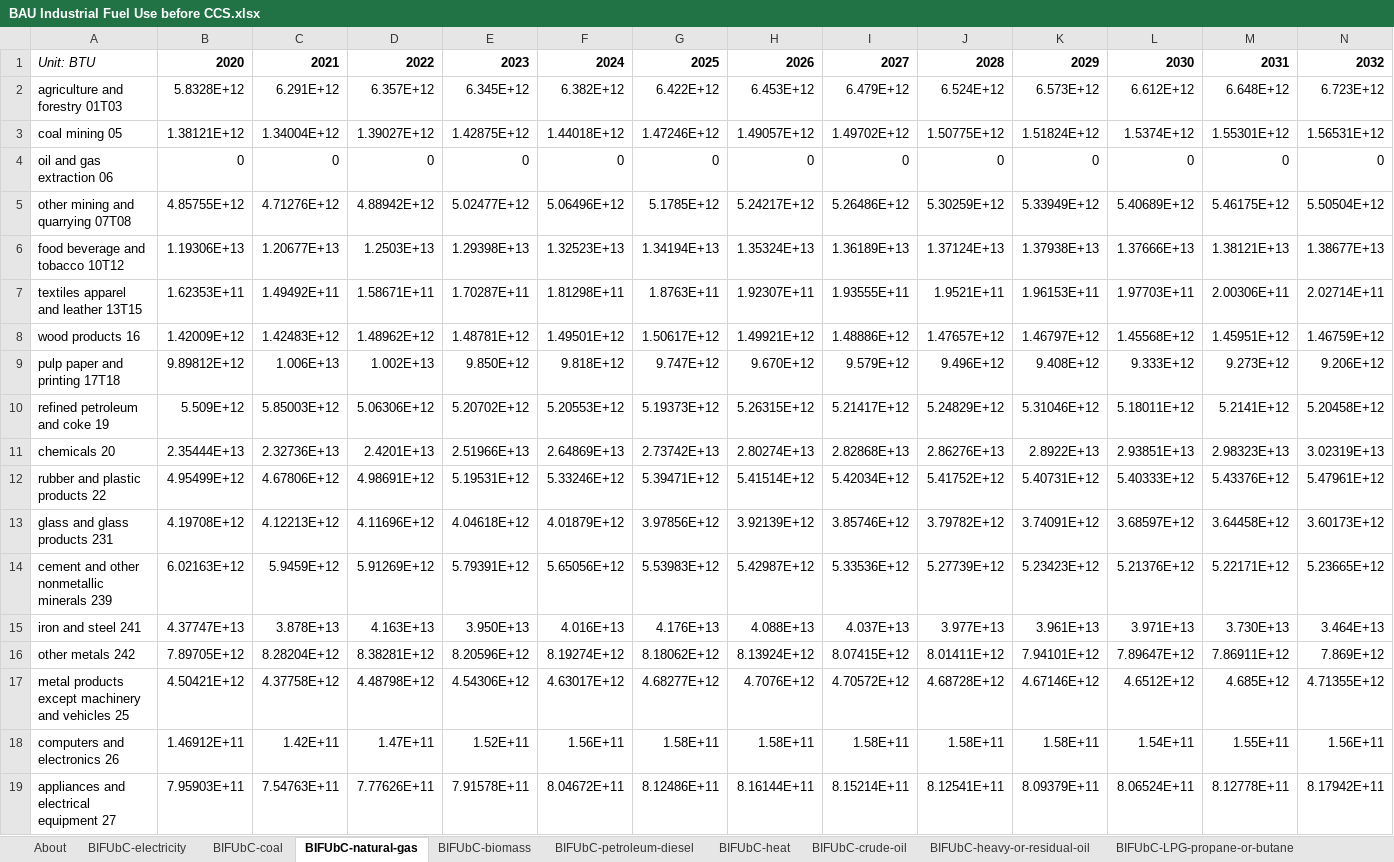
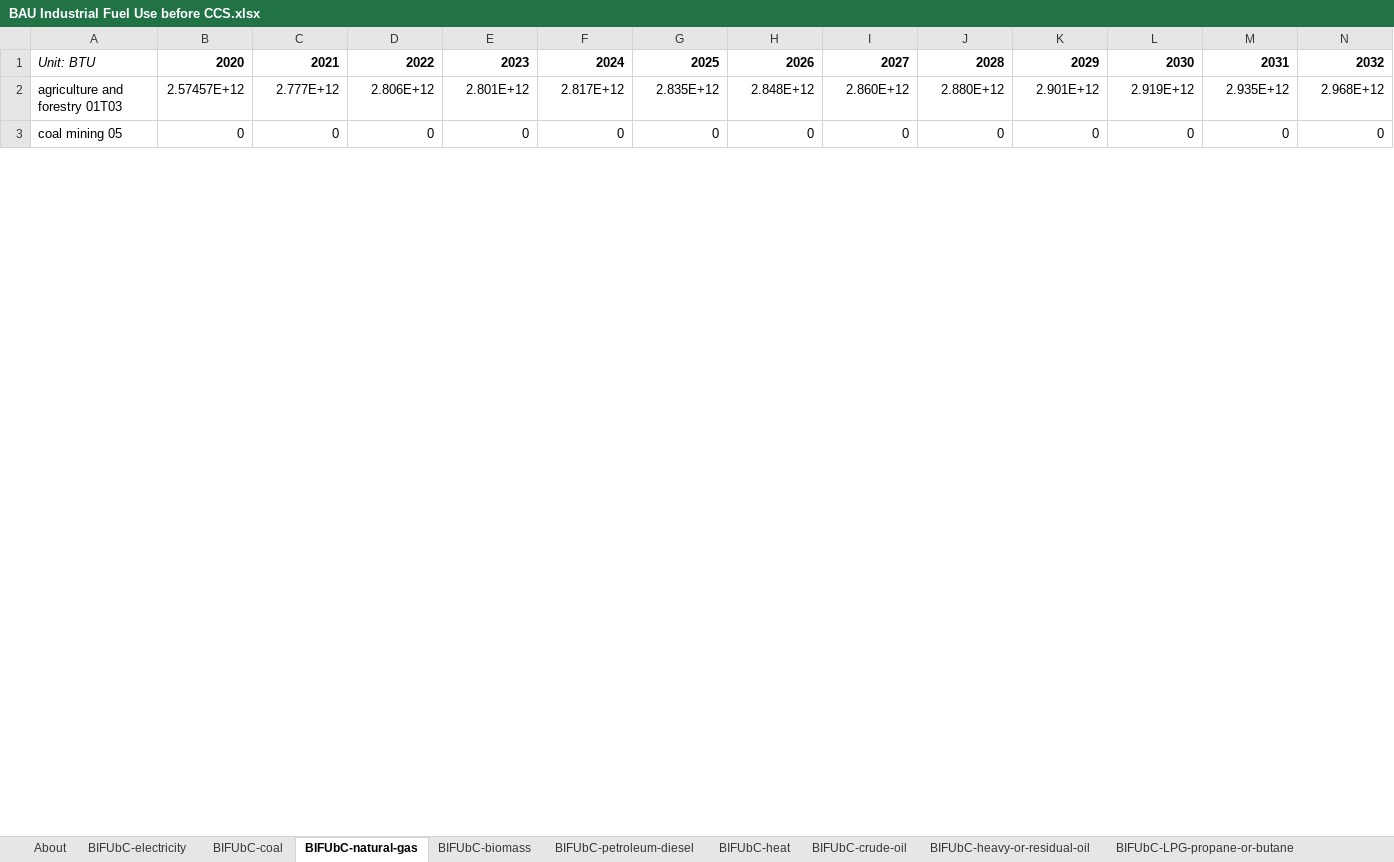
Before and after one commit to EnergyInnovation/eps-michigan, an Excel workbook: InputData/indst/BIFUbC/BAU Industrial Fuel Use before CCS.xlsx, sheet BIFUbC-natural-gas, drawn as a sheet; only a part is shown; values as stored, in another font and other column widths than the file's, no borders; removed rows and columns are numbered as before the commit, all else as after; rows hold the shown columns only; the diff covers the shown part only; the diff names each change by its address in the sheet, - before the commit and + after, or states it on an @@ line.

```diff
--- a/InputData/indst/BIFUbC/BAU Industrial Fuel Use before CCS.xlsx (sheet BIFUbC-natural-gas)
+++ b/InputData/indst/BIFUbC/BAU Industrial Fuel Use before CCS.xlsx (sheet BIFUbC-natural-gas)
-row 2: agriculture and forestry 01T03 | 5.8328E+12 | 6.291E+12 | 6.357E+12 | 6.345E+12 | 6.382E+12 | 6.422E+12 | 6.453E+12 | 6.479E+12 | 6.524E+12 | 6.573E+12 | 6.612E+12 | 6.648E+12 | 6.723E+12
-row 3: coal mining 05 | 1.38121E+12 | 1.34004E+12 | 1.39027E+12 | 1.42875E+12 | 1.44018E+12 | 1.47246E+12 | 1.49057E+12 | 1.49702E+12 | 1.50775E+12 | 1.51824E+12 | 1.5374E+12 | 1.55301E+12 | 1.56531E+12
+row 2: agriculture and forestry 01T03 | 2.57457E+12 | 2.777E+12 | 2.806E+12 | 2.801E+12 | 2.817E+12 | 2.835E+12 | 2.848E+12 | 2.860E+12 | 2.880E+12 | 2.901E+12 | 2.919E+12 | 2.935E+12 | 2.968E+12
-A3: oil and gas extraction 06
+A3: coal mining 05
-row 5: other mining and quarrying 07T08 | 4.85755E+12 | 4.71276E+12 | 4.88942E+12 | 5.02477E+12 | 5.06496E+12 | 5.1785E+12 | 5.24217E+12 | 5.26486E+12 | 5.30259E+12 | 5.33949E+12 | 5.40689E+12 | 5.46175E+12 | 5.50504E+12
-row 6: food beverage and tobacco 10T12 | 1.19306E+13 | 1.20677E+13 | 1.2503E+13 | 1.29398E+13 | 1.32523E+13 | 1.34194E+13 | 1.35324E+13 | 1.36189E+13 | 1.37124E+13 | 1.37938E+13 | 1.37666E+13 | 1.38121E+13 | 1.38677E+13
-row 7: textiles apparel and leather 13T15 | 1.62353E+11 | 1.49492E+11 | 1.58671E+11 | 1.70287E+11 | 1.81298E+11 | 1.8763E+11 | 1.92307E+11 | 1.93555E+11 | 1.9521E+11 | 1.96153E+11 | 1.97703E+11 | 2.00306E+11 | 2.02714E+11
-row 8: wood products 16 | 1.42009E+12 | 1.42483E+12 | 1.48962E+12 | 1.48781E+12 | 1.49501E+12 | 1.50617E+12 | 1.49921E+12 | 1.48886E+12 | 1.47657E+12 | 1.46797E+12 | 1.45568E+12 | 1.45951E+12 | 1.46759E+12
-row 9: pulp paper and printing 17T18 | 9.89812E+12 | 1.006E+13 | 1.002E+13 | 9.850E+12 | 9.818E+12 | 9.747E+12 | 9.670E+12 | 9.579E+12 | 9.496E+12 | 9.408E+12 | 9.333E+12 | 9.273E+12 | 9.206E+12
-row 10: refined petroleum and coke 19 | 5.509E+12 | 5.85003E+12 | 5.06306E+12 | 5.20702E+12 | 5.20553E+12 | 5.19373E+12 | 5.26315E+12 | 5.21417E+12 | 5.24829E+12 | 5.31046E+12 | 5.18011E+12 | 5.2141E+12 | 5.20458E+12
-row 11: chemicals 20 | 2.35444E+13 | 2.32736E+13 | 2.4201E+13 | 2.51966E+13 | 2.64869E+13 | 2.73742E+13 | 2.80274E+13 | 2.82868E+13 | 2.86276E+13 | 2.8922E+13 | 2.93851E+13 | 2.98323E+13 | 3.02319E+13
-row 12: rubber and plastic products 22 | 4.95499E+12 | 4.67806E+12 | 4.98691E+12 | 5.19531E+12 | 5.33246E+12 | 5.39471E+12 | 5.41514E+12 | 5.42034E+12 | 5.41752E+12 | 5.40731E+12 | 5.40333E+12 | 5.43376E+12 | 5.47961E+12
-row 13: glass and glass products 231 | 4.19708E+12 | 4.12213E+12 | 4.11696E+12 | 4.04618E+12 | 4.01879E+12 | 3.97856E+12 | 3.92139E+12 | 3.85746E+12 | 3.79782E+12 | 3.74091E+12 | 3.68597E+12 | 3.64458E+12 | 3.60173E+12
-row 14: cement and other nonmetallic minerals 239 | 6.02163E+12 | 5.9459E+12 | 5.91269E+12 | 5.79391E+12 | 5.65056E+12 | 5.53983E+12 | 5.42987E+12 | 5.33536E+12 | 5.27739E+12 | 5.23423E+12 | 5.21376E+12 | 5.22171E+12 | 5.23665E+12
-row 15: iron and steel 241 | 4.37747E+13 | 3.878E+13 | 4.163E+13 | 3.950E+13 | 4.016E+13 | 4.176E+13 | 4.088E+13 | 4.037E+13 | 3.977E+13 | 3.961E+13 | 3.971E+13 | 3.730E+13 | 3.464E+13
-row 16: other metals 242 | 7.89705E+12 | 8.28204E+12 | 8.38281E+12 | 8.20596E+12 | 8.19274E+12 | 8.18062E+12 | 8.13924E+12 | 8.07415E+12 | 8.01411E+12 | 7.94101E+12 | 7.89647E+12 | 7.86911E+12 | 7.869E+12
-row 17: metal products except machinery and vehicles 25 | 4.50421E+12 | 4.37758E+12 | 4.48798E+12 | 4.54306E+12 | 4.63017E+12 | 4.68277E+12 | 4.7076E+12 | 4.70572E+12 | 4.68728E+12 | 4.67146E+12 | 4.6512E+12 | 4.685E+12 | 4.71355E+12
-row 18: computers and electronics 26 | 1.46912E+11 | 1.42E+11 | 1.47E+11 | 1.52E+11 | 1.56E+11 | 1.58E+11 | 1.58E+11 | 1.58E+11 | 1.58E+11 | 1.58E+11 | 1.54E+11 | 1.55E+11 | 1.56E+11
-row 19: appliances and electrical equipment 27 | 7.95903E+11 | 7.54763E+11 | 7.77626E+11 | 7.91578E+11 | 8.04672E+11 | 8.12486E+11 | 8.16144E+11 | 8.15214E+11 | 8.12541E+11 | 8.09379E+11 | 8.06524E+11 | 8.12778E+11 | 8.17942E+11
```
Also changed, not shown: 23 added rows and 7 removed rows elsewhere in this sheet, sheet BIFUbC-heat, sheet BIFUbC-hydrogen, sheet BIFUbC-petroleum-diesel, sheet BIFUbC-biomass, sheet BIFUbC-electricity, sheet BIFUbC-heavy-or-residual-oil, 3 more sheets, InputData/ctrl-settings/EoSEUwGDPiR/Elasticity of Sectoral Energy Use wrt Per Capita GDP in Recession.xlsx, InputData/elec/ARpUIiRC/Ann Ret per Unit Inc in Relative Cost.xlsx, 54 other files.
